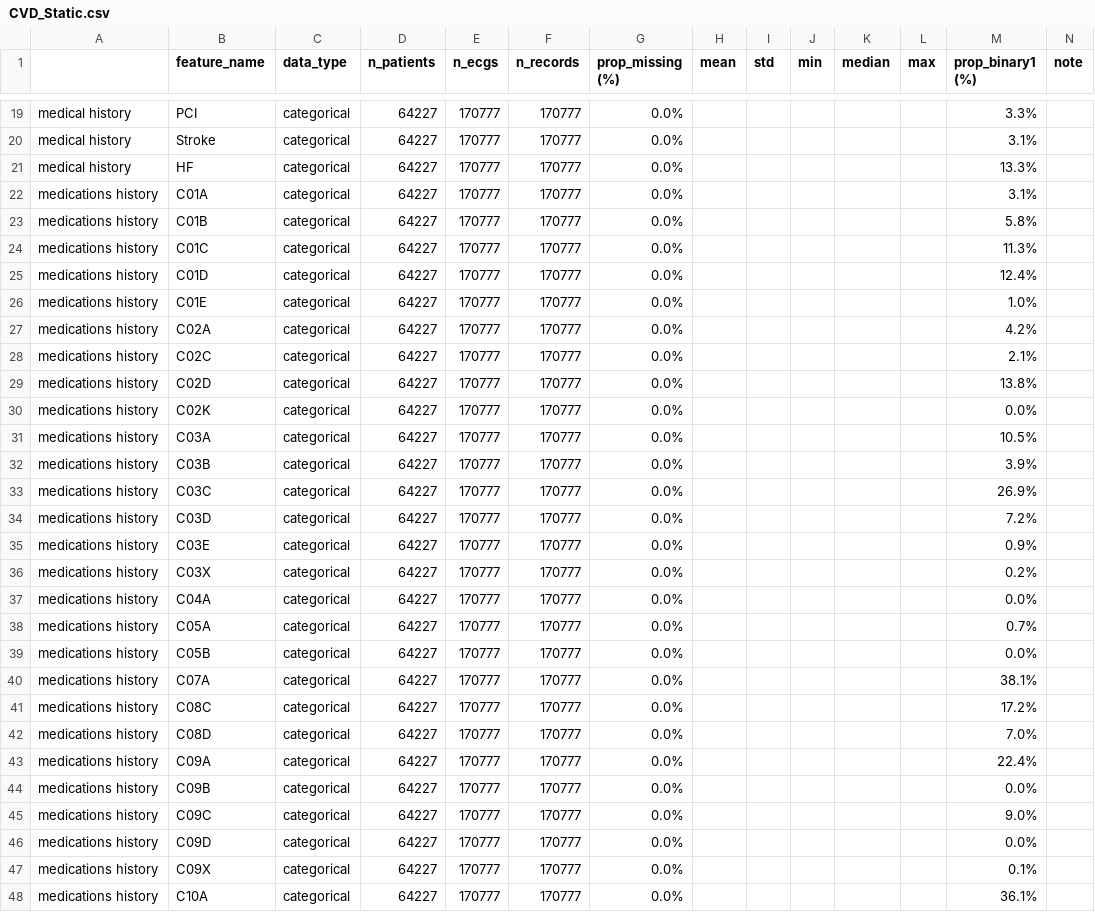
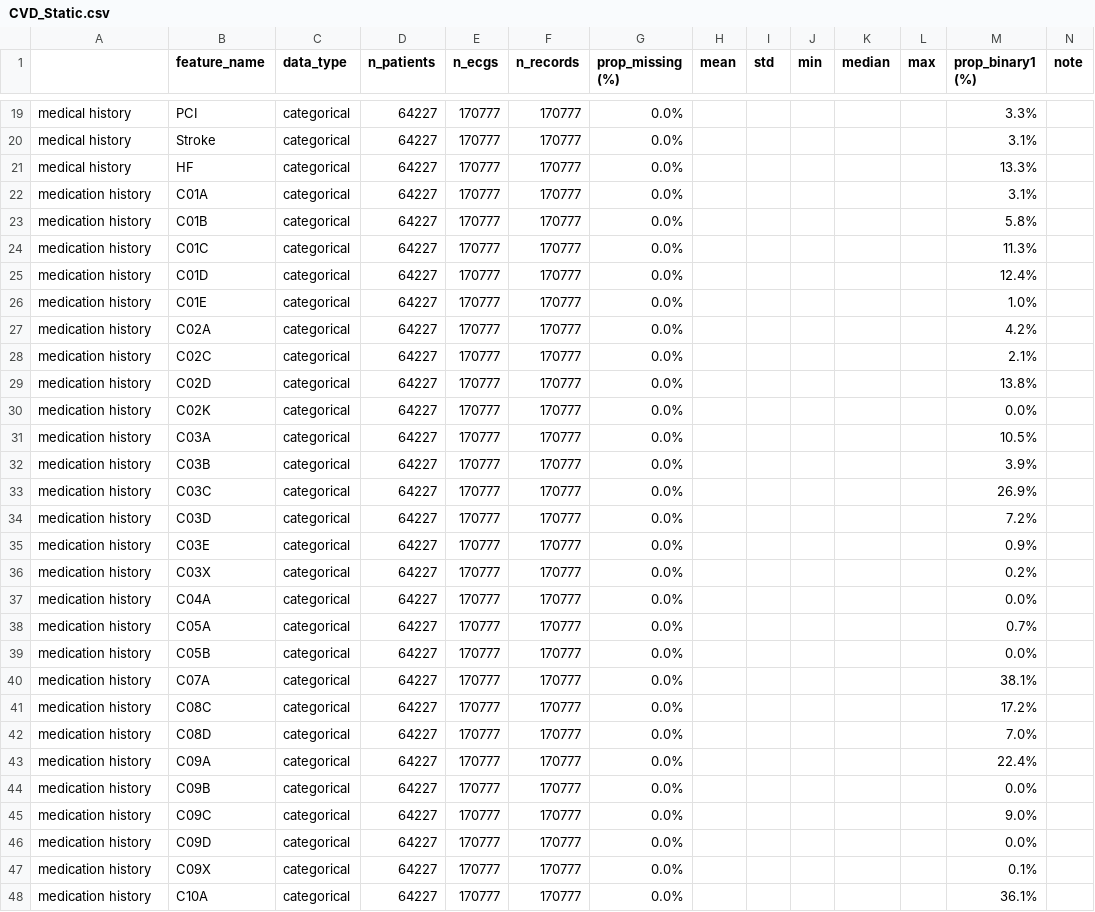
Before and after one commit to DHLab-TSENG/MedM2T, a CSV file: SupplementaryMaterial/DataDescriptions/CVD_Static.csv, drawn as a sheet; only a part is shown, gaps mark what is left out.

Commit message:
Add files via upload

```diff
--- a/SupplementaryMaterial/DataDescriptions/CVD_Static.csv
+++ b/SupplementaryMaterial/DataDescriptions/CVD_Static.csv
@@ -21,28 +21,28 @@ medical history,Stroke,categorical,64227,170777,170777,0.0%,,,,,,3.1%,
 medical history,HF,categorical,64227,170777,170777,0.0%,,,,,,13.3%,
-medications history,C01A,categorical,64227,170777,170777,0.0%,,,,,,3.1%,
-medications history,C01B,categorical,64227,170777,170777,0.0%,,,,,,5.8%,
-medications history,C01C,categorical,64227,170777,170777,0.0%,,,,,,11.3%,
-medications history,C01D,categorical,64227,170777,170777,0.0%,,,,,,12.4%,
-medications history,C01E,categorical,64227,170777,170777,0.0%,,,,,,1.0%,
-medications history,C02A,categorical,64227,170777,170777,0.0%,,,,,,4.2%,
-medications history,C02C,categorical,64227,170777,170777,0.0%,,,,,,2.1%,
-medications history,C02D,categorical,64227,170777,170777,0.0%,,,,,,13.8%,
-medications history,C02K,categorical,64227,170777,170777,0.0%,,,,,,0.0%,
-medications history,C03A,categorical,64227,170777,170777,0.0%,,,,,,10.5%,
-medications history,C03B,categorical,64227,170777,170777,0.0%,,,,,,3.9%,
-medications history,C03C,categorical,64227,170777,170777,0.0%,,,,,,26.9%,
-medications history,C03D,categorical,64227,170777,170777,0.0%,,,,,,7.2%,
-medications history,C03E,categorical,64227,170777,170777,0.0%,,,,,,0.9%,
-medications history,C03X,categorical,64227,170777,170777,0.0%,,,,,,0.2%,
-medications history,C04A,categorical,64227,170777,170777,0.0%,,,,,,0.0%,
-medications history,C05A,categorical,64227,170777,170777,0.0%,,,,,,0.7%,
-medications history,C05B,categorical,64227,170777,170777,0.0%,,,,,,0.0%,
-medications history,C07A,categorical,64227,170777,170777,0.0%,,,,,,38.1%,
-medications history,C08C,categorical,64227,170777,170777,0.0%,,,,,,17.2%,
-medications history,C08D,categorical,64227,170777,170777,0.0%,,,,,,7.0%,
-medications history,C09A,categorical,64227,170777,170777,0.0%,,,,,,22.4%,
-medications history,C09B,categorical,64227,170777,170777,0.0%,,,,,,0.0%,
-medications history,C09C,categorical,64227,170777,170777,0.0%,,,,,,9.0%,
-medications history,C09D,categorical,64227,170777,170777,0.0%,,,,,,0.0%,
-medications history,C09X,categorical,64227,170777,170777,0.0%,,,,,,0.1%,
-medications history,C10A,categorical,64227,170777,170777,0.0%,,,,,,36.1%,
+medication history ,C01A,categorical,64227,170777,170777,0.0%,,,,,,3.1%,
+medication history ,C01B,categorical,64227,170777,170777,0.0%,,,,,,5.8%,
+medication history ,C01C,categorical,64227,170777,170777,0.0%,,,,,,11.3%,
+medication history ,C01D,categorical,64227,170777,170777,0.0%,,,,,,12.4%,
+medication history ,C01E,categorical,64227,170777,170777,0.0%,,,,,,1.0%,
+medication history ,C02A,categorical,64227,170777,170777,0.0%,,,,,,4.2%,
+medication history ,C02C,categorical,64227,170777,170777,0.0%,,,,,,2.1%,
+medication history ,C02D,categorical,64227,170777,170777,0.0%,,,,,,13.8%,
+medication history ,C02K,categorical,64227,170777,170777,0.0%,,,,,,0.0%,
+medication history ,C03A,categorical,64227,170777,170777,0.0%,,,,,,10.5%,
+medication history ,C03B,categorical,64227,170777,170777,0.0%,,,,,,3.9%,
+medication history ,C03C,categorical,64227,170777,170777,0.0%,,,,,,26.9%,
+medication history ,C03D,categorical,64227,170777,170777,0.0%,,,,,,7.2%,
+medication history ,C03E,categorical,64227,170777,170777,0.0%,,,,,,0.9%,
+medication history ,C03X,categorical,64227,170777,170777,0.0%,,,,,,0.2%,
+medication history ,C04A,categorical,64227,170777,170777,0.0%,,,,,,0.0%,
+medication history ,C05A,categorical,64227,170777,170777,0.0%,,,,,,0.7%,
+medication history ,C05B,categorical,64227,170777,170777,0.0%,,,,,,0.0%,
+medication history ,C07A,categorical,64227,170777,170777,0.0%,,,,,,38.1%,
+medication history ,C08C,categorical,64227,170777,170777,0.0%,,,,,,17.2%,
+medication history ,C08D,categorical,64227,170777,170777,0.0%,,,,,,7.0%,
+medication history ,C09A,categorical,64227,170777,170777,0.0%,,,,,,22.4%,
+medication history ,C09B,categorical,64227,170777,170777,0.0%,,,,,,0.0%,
+medication history ,C09C,categorical,64227,170777,170777,0.0%,,,,,,9.0%,
+medication history ,C09D,categorical,64227,170777,170777,0.0%,,,,,,0.0%,
+medication history ,C09X,categorical,64227,170777,170777,0.0%,,,,,,0.1%,
+medication history ,C10A,categorical,64227,170777,170777,0.0%,,,,,,36.1%,
```
